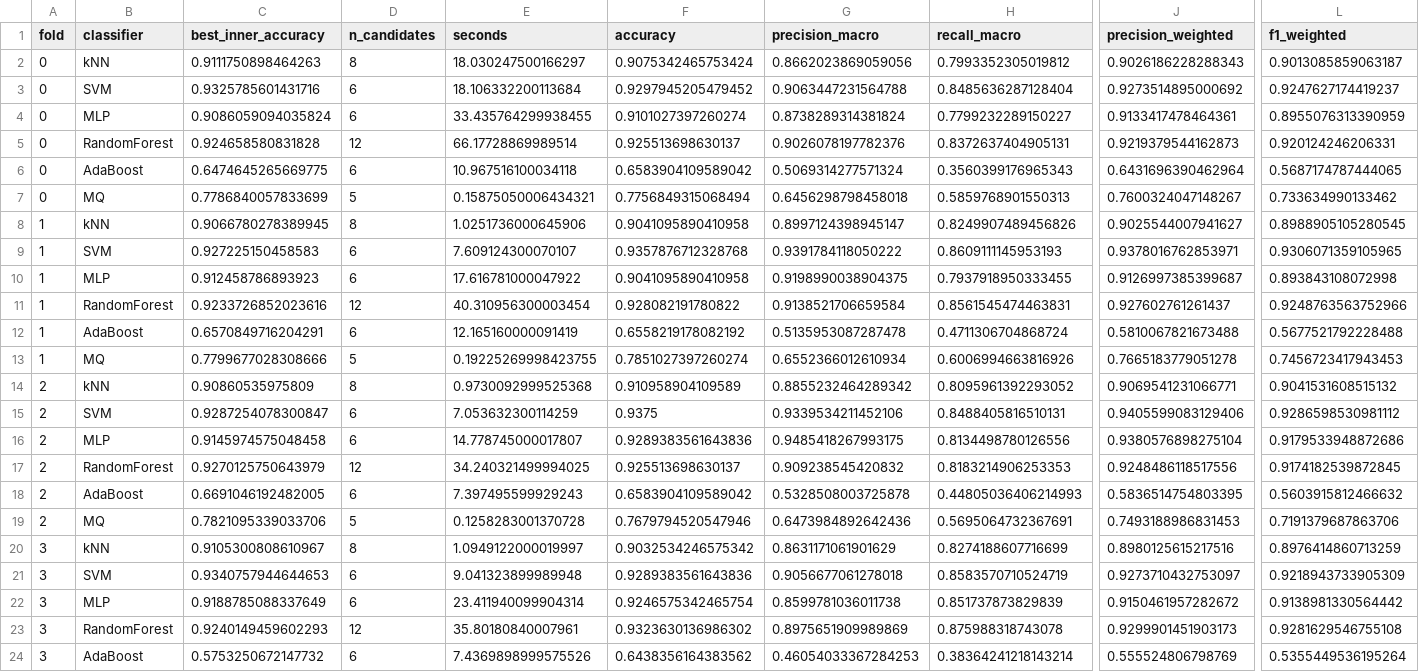
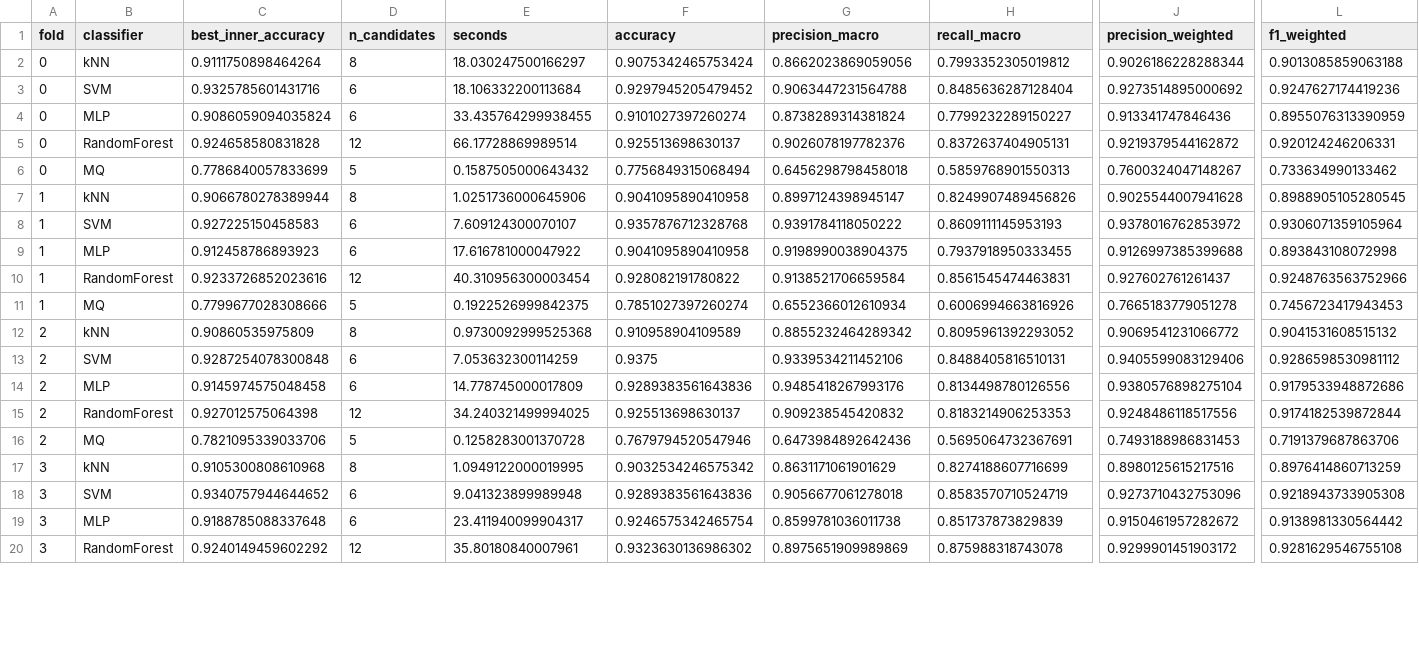
Before and after one commit to Jakson-Almeida/PatternRecognition, a CSV file: paper/classification/results/passo4_fold_metrics.csv, drawn as a sheet; only a part is shown, gaps mark what is left out; removed rows and columns are numbered as before the commit, all else as after; rows hold the shown columns only; the diff covers the shown part only; the diff names each change by its address in the sheet, - before the commit and + after, or states it on an @@ line.

```diff
--- a/paper/classification/results/passo4_fold_metrics.csv
+++ b/paper/classification/results/passo4_fold_metrics.csv
-C2 (best_inner_accuracy): 0.9111750898464263
+C2 (best_inner_accuracy): 0.9111750898464264
-J2 (precision_weighted): 0.9026186228288343
+J2 (precision_weighted): 0.9026186228288344
-L2 (f1_weighted): 0.9013085859063187
+L2 (f1_weighted): 0.9013085859063188
-L3 (f1_weighted): 0.9247627174419237
+L3 (f1_weighted): 0.9247627174419236
-J4 (precision_weighted): 0.9133417478464361
+J4 (precision_weighted): 0.913341747846436
-J5 (precision_weighted): 0.9219379544162873
+J5 (precision_weighted): 0.9219379544162872
-row 6: 0 | AdaBoost | 0.6474645265669775 | 6 | 10.967516100034118 | 0.6583904109589042 | 0.5069314277571324 | 0.3560399176965343 | 0.6431696390462964 | 0.5687174787444065
-E6 (seconds): 0.15875050006434321
+E6 (seconds): 0.1587505000643432
-C7 (best_inner_accuracy): 0.9066780278389945
+C7 (best_inner_accuracy): 0.9066780278389944
-J7 (precision_weighted): 0.9025544007941627
+J7 (precision_weighted): 0.9025544007941628
-J8 (precision_weighted): 0.9378016762853971
+J8 (precision_weighted): 0.9378016762853972
-L8 (f1_weighted): 0.9306071359105965
+L8 (f1_weighted): 0.9306071359105964
-J9 (precision_weighted): 0.9126997385399687
+J9 (precision_weighted): 0.9126997385399688
-row 12: 1 | AdaBoost | 0.6570849716204291 | 6 | 12.165160000091419 | 0.6558219178082192 | 0.5135953087287478 | 0.4711306704868724 | 0.5810067821673488 | 0.5677521792228488
-E11 (seconds): 0.19225269998423755
+E11 (seconds): 0.1922526999842375
-J12 (precision_weighted): 0.9069541231066771
+J12 (precision_weighted): 0.9069541231066772
-C13 (best_inner_accuracy): 0.9287254078300847
+C13 (best_inner_accuracy): 0.9287254078300848
-E14 (seconds): 14.778745000017807
+E14 (seconds): 14.778745000017809
-G14 (precision_macro): 0.9485418267993175
+G14 (precision_macro): 0.9485418267993176
-C15 (best_inner_accuracy): 0.9270125750643979
+C15 (best_inner_accuracy): 0.927012575064398
-L15 (f1_weighted): 0.9174182539872845
+L15 (f1_weighted): 0.9174182539872844
-row 18: 2 | AdaBoost | 0.6691046192482005 | 6 | 7.397495599929243 | 0.6583904109589042 | 0.5328508003725878 | 0.44805036406214993 | 0.5836514754803395 | 0.5603915812466632
-C17 (best_inner_accuracy): 0.9105300808610967
+C17 (best_inner_accuracy): 0.9105300808610968
-E17 (seconds): 1.0949122000019997
+E17 (seconds): 1.0949122000019995
-C18 (best_inner_accuracy): 0.9340757944644653
+C18 (best_inner_accuracy): 0.9340757944644652
-J18 (precision_weighted): 0.9273710432753097
+J18 (precision_weighted): 0.9273710432753096
-L18 (f1_weighted): 0.9218943733905309
+L18 (f1_weighted): 0.9218943733905308
-C19 (best_inner_accuracy): 0.9188785088337649
+C19 (best_inner_accuracy): 0.9188785088337648
-E19 (seconds): 23.411940099904314
+E19 (seconds): 23.411940099904317
-C20 (best_inner_accuracy): 0.9240149459602293
+C20 (best_inner_accuracy): 0.9240149459602292
-J20 (precision_weighted): 0.9299901451903173
+J20 (precision_weighted): 0.9299901451903172
-row 24: 3 | AdaBoost | 0.5753250672147732 | 6 | 7.4369898999575526 | 0.6438356164383562 | 0.46054033367284253 | 0.38364241218143214 | 0.555524806798769 | 0.5355449536195264
```
Also changed, not shown: 5 added rows, 1 removed row and 11 edited cells elsewhere in this file, paper/classification/results/confusion_agg_holdout.csv, paper/classification/results/passo3_fold_metrics.csv, 26 other files.
